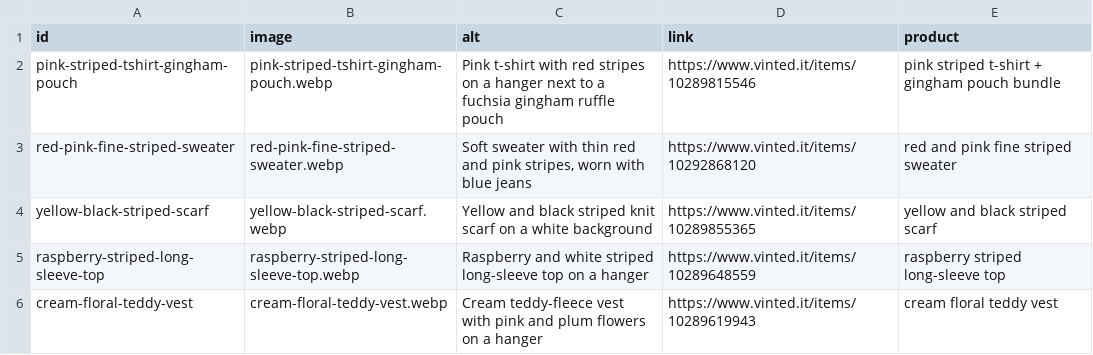
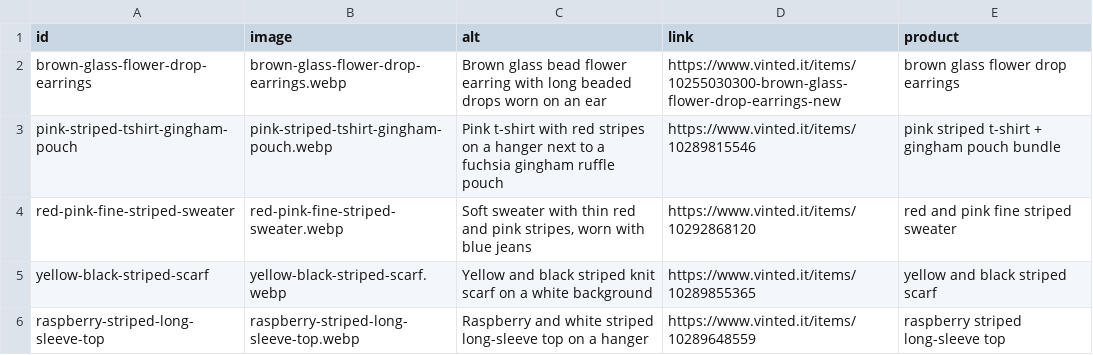
Before and after one commit to riccioeliana-gif/shop-link-launchpad, a CSV file: src/data/carousel.csv, drawn as a sheet; only a part is shown; the shorter side is filled out with more unchanged rows.

```diff
--- a/src/data/carousel.csv
+++ b/src/data/carousel.csv
@@ -1,2 +1,3 @@
 id,image,alt,link,product
+brown-glass-flower-drop-earrings,brown-glass-flower-drop-earrings.webp,Brown glass bead flower earring with long beaded drops worn on an ear,https://www.vinted.it/items/10255030300-brown-glass-flower-drop-earrings-new,brown glass flower drop earrings
 pink-striped-tshirt-gingham-pouch,pink-striped-tshirt-gingham-pouch.webp,Pink t-shirt with red stripes on a hanger next to a fuchsia gingham ruffle pouch,https://www.vinted.it/items/10289815546,pink striped t-shirt + gingham pouch bundle
```
Also changed, not shown: 1 other file.
